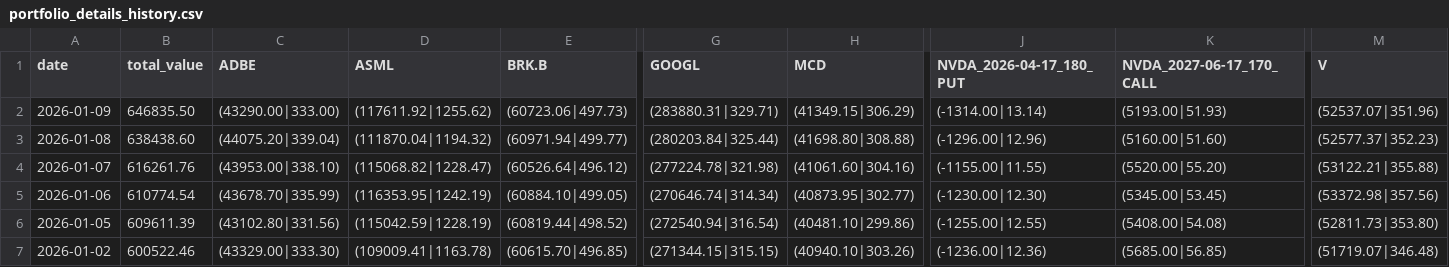
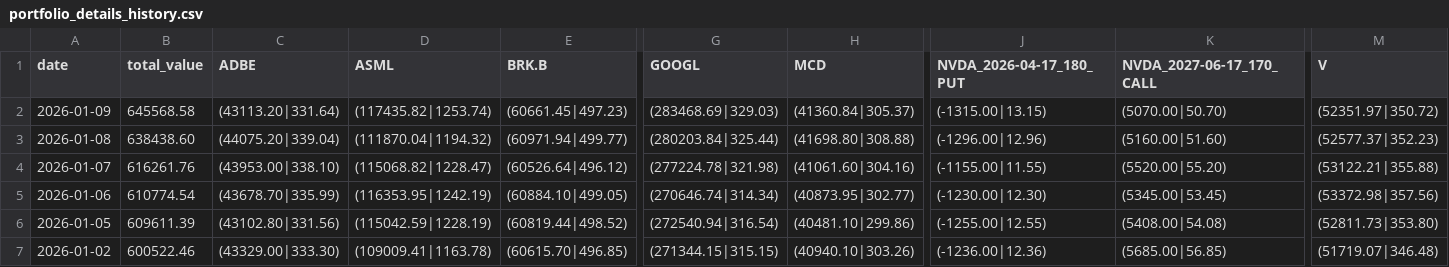
Before and after one commit to qingsongxi/stock, a CSV file: data/portfolio_details_history.csv, drawn as a sheet; only a part is shown, gaps mark what is left out; the diff covers the shown part only; the diff names each change by its address in the sheet, - before the commit and + after, or states it on an @@ line.

```diff
--- a/data/portfolio_details_history.csv
+++ b/data/portfolio_details_history.csv
-B2 (total_value): 646835.50
+B2 (total_value): 645568.58
-C2 (ADBE): (43290.00|333.00)
+C2 (ADBE): (43113.20|331.64)
-D2 (ASML): (117611.92|1255.62)
+D2 (ASML): (117435.82|1253.74)
-E2 (BRK.B): (60723.06|497.73)
+E2 (BRK.B): (60661.45|497.23)
-G2 (GOOGL): (283880.31|329.71)
+G2 (GOOGL): (283468.69|329.03)
-H2 (MCD): (41349.15|306.29)
+H2 (MCD): (41360.84|305.37)
-J2 (NVDA_2026-04-17_180_PUT): (-1314.00|13.14)
+J2 (NVDA_2026-04-17_180_PUT): (-1315.00|13.15)
-K2 (NVDA_2027-06-17_170_CALL): (5193.00|51.93)
+K2 (NVDA_2027-06-17_170_CALL): (5070.00|50.70)
-M2 (V): (52537.07|351.96)
+M2 (V): (52351.97|350.72)
```
Also changed, not shown: 1 edited cell elsewhere in this file, 6 other files.
